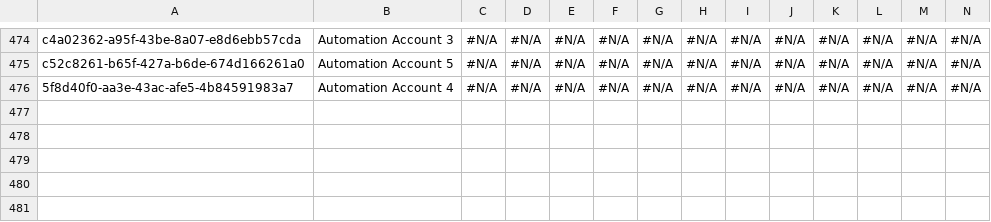
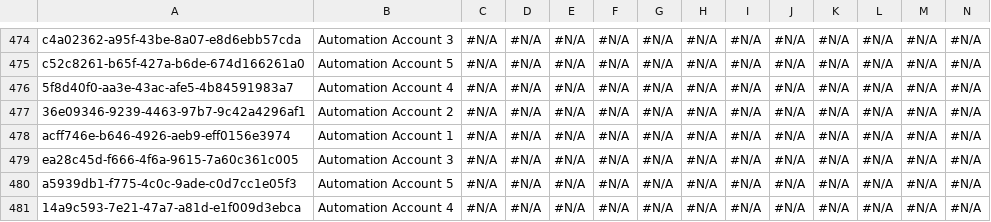
Before and after one commit to Asnafshaikh/Test-Regresion, a CSV file: data/Account.csv, drawn as a sheet; only a part is shown, gaps mark what is left out; rows hold the shown columns only; the diff names each change by its address in the sheet, - before the commit and + after, or states it on an @@ line.

Commit message:
Athena - GitHub PAT setup commit

```diff
--- a/data/Account.csv
+++ b/data/Account.csv
+row 477: 36e09346-9239-4463-97b7-9c42a4296af1 | Automation Account 2 | #N/A | #N/A | #N/A | #N/A | #N/A | #N/A | #N/A | #N/A | #N/A | #N/A | #N/A | #N/A
+row 478: acff746e-b646-4926-aeb9-eff0156e3974 | Automation Account 1 | #N/A | #N/A | #N/A | #N/A | #N/A | #N/A | #N/A | #N/A | #N/A | #N/A | #N/A | #N/A
+row 479: ea28c45d-f666-4f6a-9615-7a60c361c005 | Automation Account 3 | #N/A | #N/A | #N/A | #N/A | #N/A | #N/A | #N/A | #N/A | #N/A | #N/A | #N/A | #N/A
+row 480: a5939db1-f775-4c0c-9ade-c0d7cc1e05f3 | Automation Account 5 | #N/A | #N/A | #N/A | #N/A | #N/A | #N/A | #N/A | #N/A | #N/A | #N/A | #N/A | #N/A
+row 481: 14a9c593-7e21-47a7-a81d-e1f009d3ebca | Automation Account 4 | #N/A | #N/A | #N/A | #N/A | #N/A | #N/A | #N/A | #N/A | #N/A | #N/A | #N/A | #N/A
```
